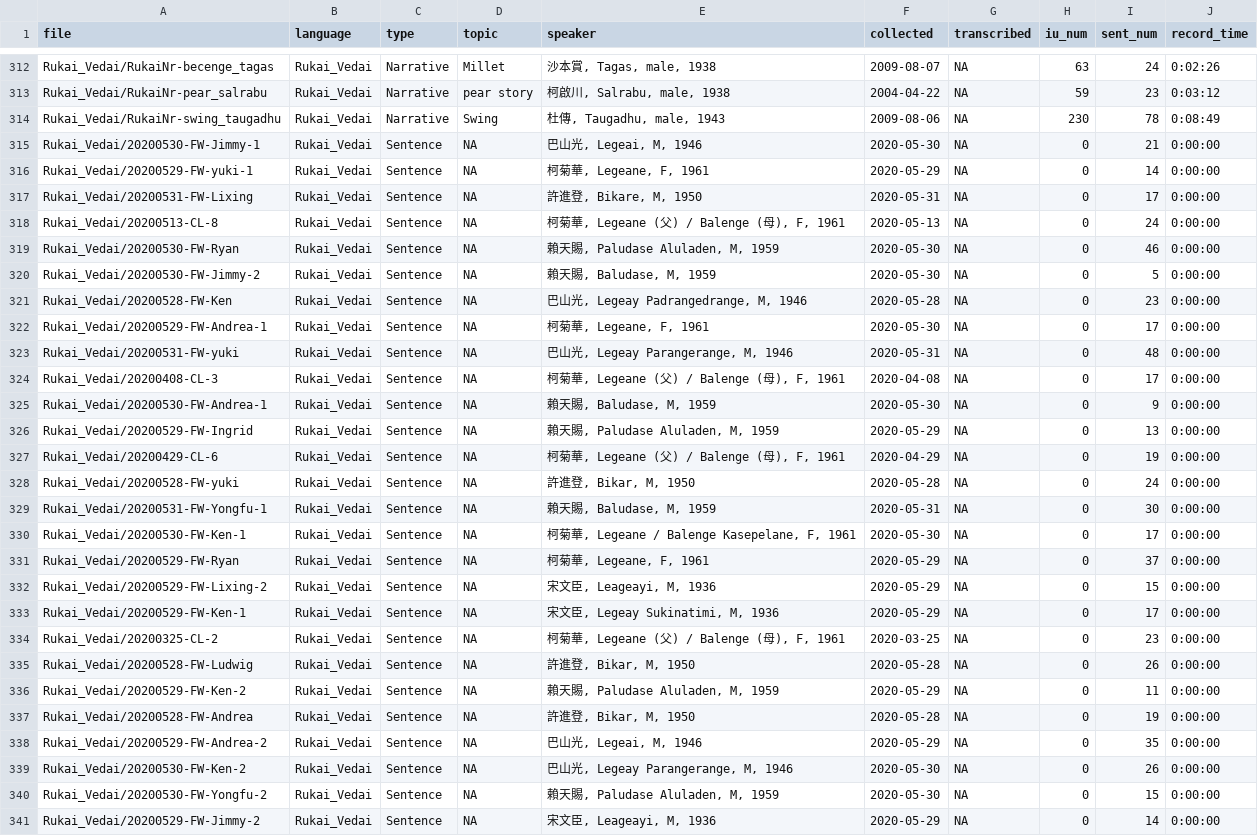
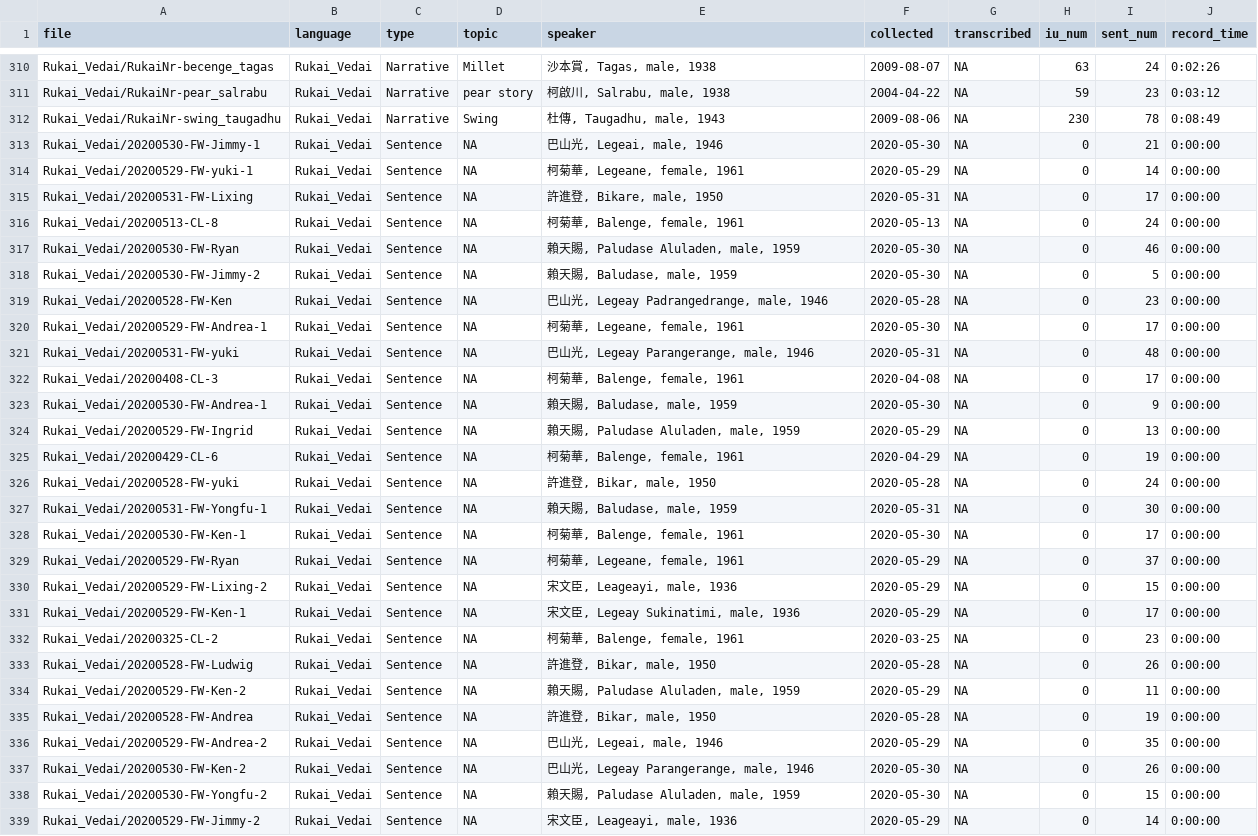
Before and after one commit to liao961120/glossParser, a CSV file: meta/txtMetas.csv, drawn as a sheet; only a part is shown, gaps mark what is left out; addresses are those after the commit; the diff covers the shown part only; the diff names each change by its address in the sheet, - before the commit and + after, or states it on an @@ line.

```diff
--- a/meta/txtMetas.csv
+++ b/meta/txtMetas.csv
-E313 (speaker): 巴山光, Legeai, M, 1946
+E313 (speaker): 巴山光, Legeai, male, 1946
-E314 (speaker): 柯菊華, Legeane, F, 1961
+E314 (speaker): 柯菊華, Legeane, female, 1961
-E315 (speaker): 許進登, Bikare, M, 1950
+E315 (speaker): 許進登, Bikare, male, 1950
-E316 (speaker): 柯菊華, Legeane (父) / Balenge (母), F, 1961
+E316 (speaker): 柯菊華, Balenge, female, 1961
-E317 (speaker): 賴天賜, Paludase Aluladen, M, 1959
+E317 (speaker): 賴天賜, Paludase Aluladen, male, 1959
-E318 (speaker): 賴天賜, Baludase, M, 1959
+E318 (speaker): 賴天賜, Baludase, male, 1959
-E319 (speaker): 巴山光, Legeay Padrangedrange, M, 1946
+E319 (speaker): 巴山光, Legeay Padrangedrange, male, 1946
-E320 (speaker): 柯菊華, Legeane, F, 1961
+E320 (speaker): 柯菊華, Legeane, female, 1961
-E321 (speaker): 巴山光, Legeay Parangerange, M, 1946
+E321 (speaker): 巴山光, Legeay Parangerange, male, 1946
-E322 (speaker): 柯菊華, Legeane (父) / Balenge (母), F, 1961
+E322 (speaker): 柯菊華, Balenge, female, 1961
-E323 (speaker): 賴天賜, Baludase, M, 1959
+E323 (speaker): 賴天賜, Baludase, male, 1959
-E324 (speaker): 賴天賜, Paludase Aluladen, M, 1959
+E324 (speaker): 賴天賜, Paludase Aluladen, male, 1959
-E325 (speaker): 柯菊華, Legeane (父) / Balenge (母), F, 1961
+E325 (speaker): 柯菊華, Balenge, female, 1961
-E326 (speaker): 許進登, Bikar, M, 1950
+E326 (speaker): 許進登, Bikar, male, 1950
-E327 (speaker): 賴天賜, Baludase, M, 1959
+E327 (speaker): 賴天賜, Baludase, male, 1959
-E328 (speaker): 柯菊華, Legeane / Balenge Kasepelane, F, 1961
+E328 (speaker): 柯菊華, Balenge, female, 1961
-E329 (speaker): 柯菊華, Legeane, F, 1961
+E329 (speaker): 柯菊華, Legeane, female, 1961
-E330 (speaker): 宋文臣, Leageayi, M, 1936
+E330 (speaker): 宋文臣, Leageayi, male, 1936
-E331 (speaker): 宋文臣, Legeay Sukinatimi, M, 1936
+E331 (speaker): 宋文臣, Legeay Sukinatimi, male, 1936
-E332 (speaker): 柯菊華, Legeane (父) / Balenge (母), F, 1961
+E332 (speaker): 柯菊華, Balenge, female, 1961
-E333 (speaker): 許進登, Bikar, M, 1950
+E333 (speaker): 許進登, Bikar, male, 1950
-E334 (speaker): 賴天賜, Paludase Aluladen, M, 1959
+E334 (speaker): 賴天賜, Paludase Aluladen, male, 1959
-E335 (speaker): 許進登, Bikar, M, 1950
+E335 (speaker): 許進登, Bikar, male, 1950
-E336 (speaker): 巴山光, Legeai, M, 1946
+E336 (speaker): 巴山光, Legeai, male, 1946
-E337 (speaker): 巴山光, Legeay Parangerange, M, 1946
+E337 (speaker): 巴山光, Legeay Parangerange, male, 1946
-E338 (speaker): 賴天賜, Paludase Aluladen, M, 1959
+E338 (speaker): 賴天賜, Paludase Aluladen, male, 1959
-E339 (speaker): 宋文臣, Leageayi, M, 1936
+E339 (speaker): 宋文臣, Leageayi, male, 1936
```
Also changed, not shown: 2 removed rows and 23 edited cells elsewhere in this file, meta/langMetas.csv, 57 other files.
